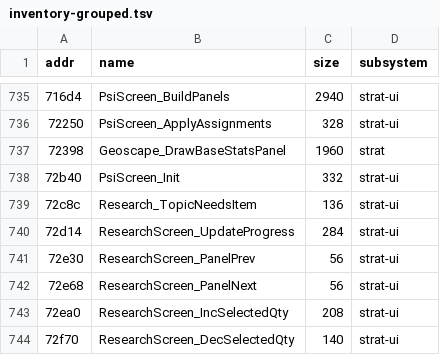
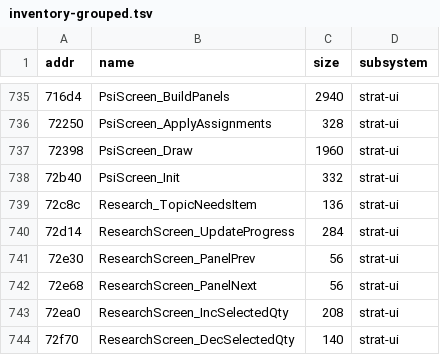
Before and after one commit to xrip/PocketUFO, a TSV file: docs/idb/inventory-grouped.tsv, drawn as a sheet; only a part is shown, gaps mark what is left out.

```diff
--- a/docs/idb/inventory-grouped.tsv
+++ b/docs/idb/inventory-grouped.tsv
@@ -736,3 +736,3 @@ addr	name	size	subsystem
 72250	PsiScreen_ApplyAssignments	328	strat-ui
-72398	Geoscape_DrawBaseStatsPanel	1960	strat
+72398	PsiScreen_Draw	1960	strat-ui
 72b40	PsiScreen_Init	332	strat-ui
```
Also changed, not shown: docs/idb/functions.tsv, 6 other files.
